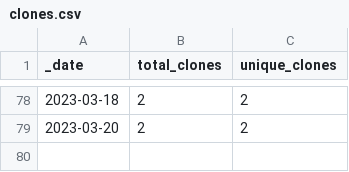
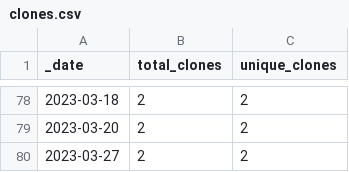
Before and after one commit to roberts-farm-of-ideas/template, a CSV file: traffic/clones.csv, drawn as a sheet; only a part is shown, gaps mark what is left out; the diff names each change by its address in the sheet, - before the commit and + after, or states it on an @@ line.

Commit message:
GitHub traffic

```diff
--- a/traffic/clones.csv
+++ b/traffic/clones.csv
+row 80: 2023-03-27 | 2 | 2
```
Also changed, not shown: 1 other file.
